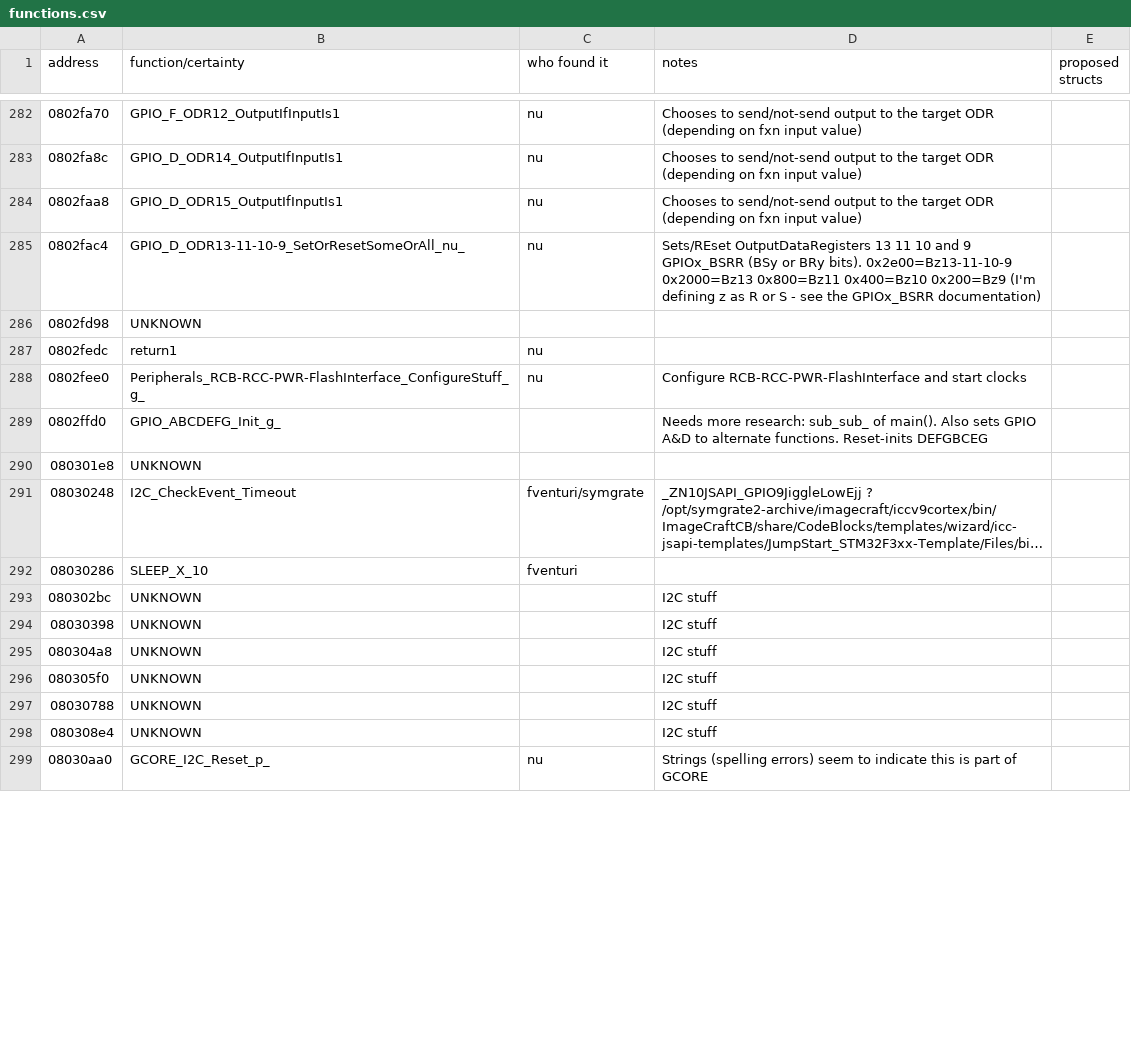
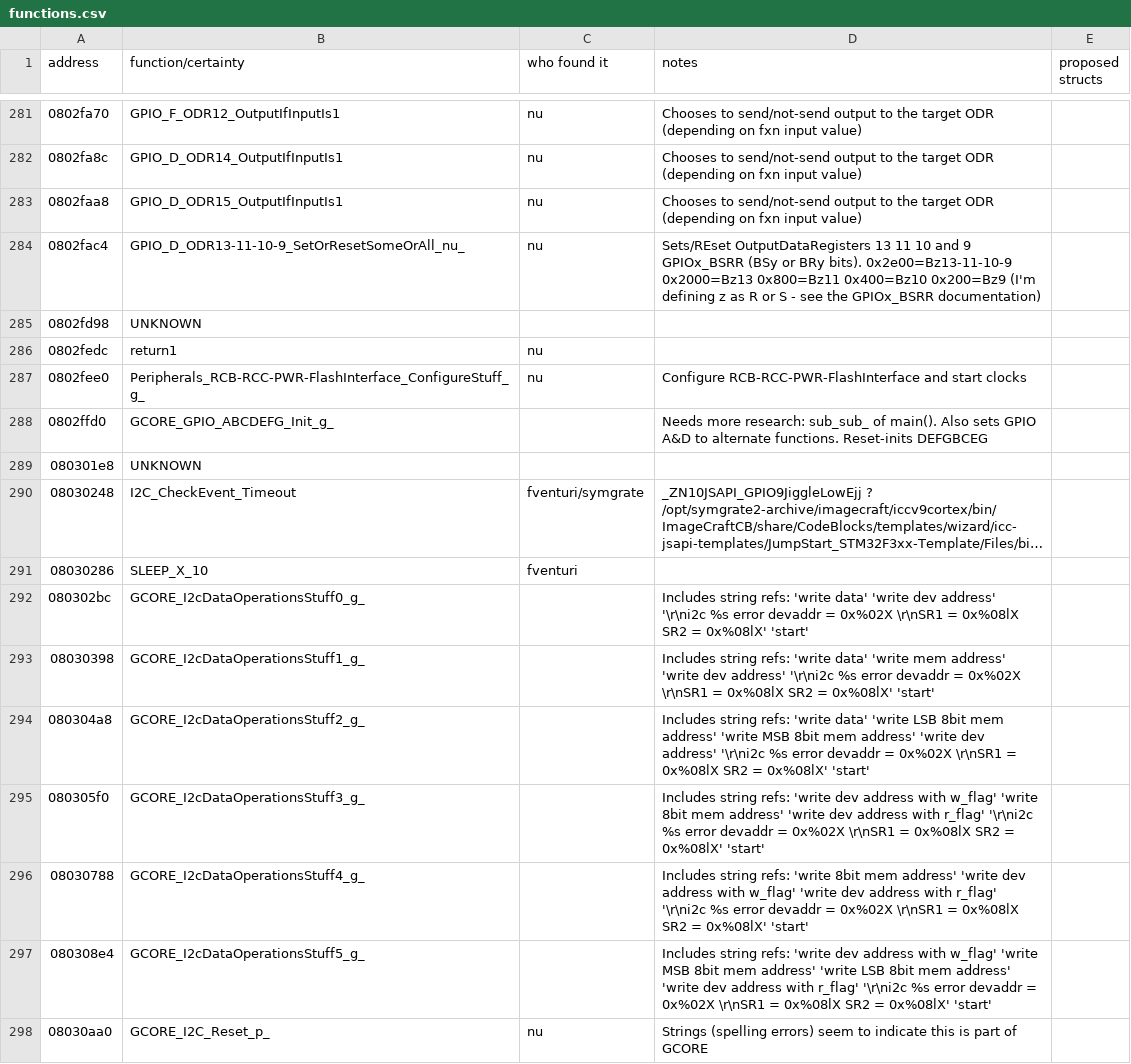
Before and after one commit to fventuri/BBFW, a CSV file: outputs/functions.csv, drawn as a sheet; only a part is shown, gaps mark what is left out; long unchanged cells end in …; the diff covers the shown part only.

Commit message:
Update functions.csv

```diff
--- a/outputs/functions.csv
+++ b/outputs/functions.csv
@@ -288,3 +287,3 @@
 0802fee0	,Peripherals_RCB-RCC-PWR-FlashInterface_ConfigureStuff_g_	,nu	,Configure RCB-RCC-PWR-FlashInterface and start clocks	,
-0802ffd0	,GPIO_ABCDEFG_Init_g_	,	,Needs more research: sub_sub_ of main(). Also sets GPIO A&D to alternate functions. Reset-inits DEFGBCEG	,
+0802ffd0	,GCORE_GPIO_ABCDEFG_Init_g_	,	,Needs more research: sub_sub_ of main(). Also sets GPIO A&D to alternate functions. Reset-inits DEFGBCEG	,
 080301e8	,UNKNOWN	,	,	,
@@ -292,8 +291,8 @@
 08030286	,SLEEP_X_10	,fventuri	,	,
-080302bc	,UNKNOWN	,	,I2C stuff	,
-08030398	,UNKNOWN	,	,I2C stuff	,
-080304a8	,UNKNOWN	,	,I2C stuff	,
-080305f0	,UNKNOWN	,	,I2C stuff	,
-08030788	,UNKNOWN	,	,I2C stuff	,
-080308e4	,UNKNOWN	,	,I2C stuff	,
+080302bc	,GCORE_I2cDataOperationsStuff0_g_	,	,Includes string refs: 'write data' 'write dev address' '\r\ni2c %s error  devaddr = 0x%02X  \r\nSR1 = 0x%08lX  SR2 = 0x%08lX' 'start'	,
+08030398	,GCORE_I2cDataOperationsStuff1_g_	,	,Includes string refs: 'write data' 'write mem address' 'write dev address' '\r\ni2c %s error  devaddr = 0x%02X  \r\nSR1 = 0x%08lX  SR2 = 0x%08lX' 'start'	,
+080304a8	,GCORE_I2cDataOperationsStuff2_g_	,	,Includes string refs: 'write data' 'write LSB 8bit mem address' 'write MSB 8bit mem address' 'write dev address' '\r\ni2c %s error  devaddr = 0x%02X  \r\nSR1 = 0x%08lX  SR2 = 0x%08lX' 'start'	,
+080305f0	,GCORE_I2cDataOperationsStuff3_g_	,	,Includes string refs: 'write dev address with w_flag' 'write 8bit mem address' 'write dev address with r_flag' '\r\ni2c %s error  devaddr = 0x%02X  \r\nSR1 = 0x%08lX  SR2 = 0x%08lX' 'start'	,
+08030788	,GCORE_I2cDataOperationsStuff4_g_	,	,Includes string refs: 'write 8bit mem address' 'write dev address with w_flag' 'write dev address with r_flag' '\r\ni2c %s error  devaddr = 0x%02X  \r\nSR1 = 0x%08lX  SR2 = 0x%08lX' 'start'	,
+080308e4	,GCORE_I2cDataOperationsStuff5_g_	,	,Includes string refs: 'write dev address with w_flag' 'write MSB 8bit mem address' 'write LSB 8bit mem address' 'write dev address with r_flag' '\r\ni2c %s error  devaddr = 0x%02X  \r\nSR1 = 0x%08lX  SR2 = 0x%08lX' 'start'	,
 08030aa0	,GCORE_I2C_Reset_p_	,nu	,Strings (spelling errors) seem to indicate this is part of GCORE	,
```
Also changed, not shown: 1 removed row and 31 edited cells elsewhere in this file.
